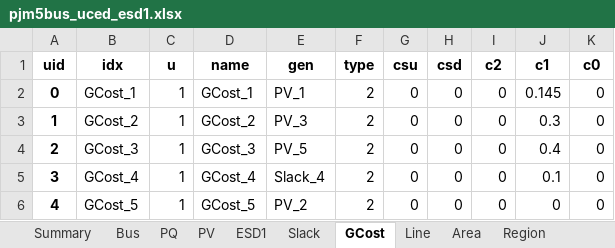
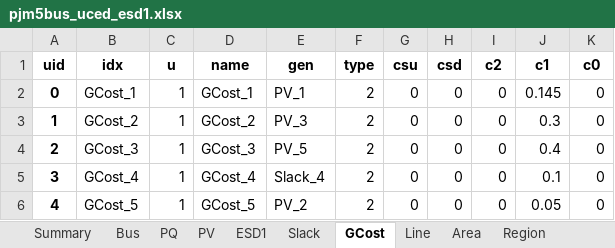
Before and after one commit to CURENT/ams, an Excel workbook: ams/cases/5bus/pjm5bus_uced_esd1.xlsx, sheet GCost, drawn as a sheet; values as stored, in another font and other column widths than the file's, no borders; the diff names each change by its address in the sheet, - before the commit and + after, or states it on an @@ line.

```diff
--- a/ams/cases/5bus/pjm5bus_uced_esd1.xlsx (sheet GCost)
+++ b/ams/cases/5bus/pjm5bus_uced_esd1.xlsx (sheet GCost)
-J6 (c1): 0
+J6 (c1): 0.05
```
Also changed, not shown: 1 other file.
